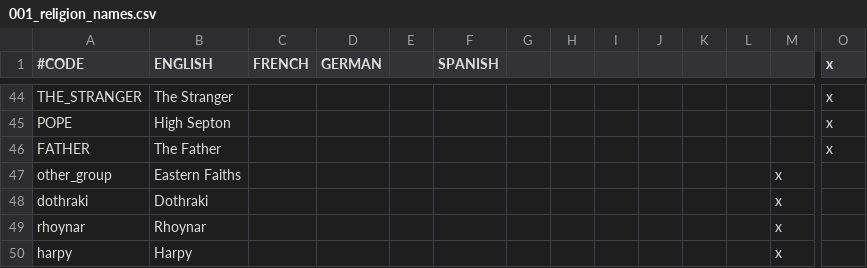
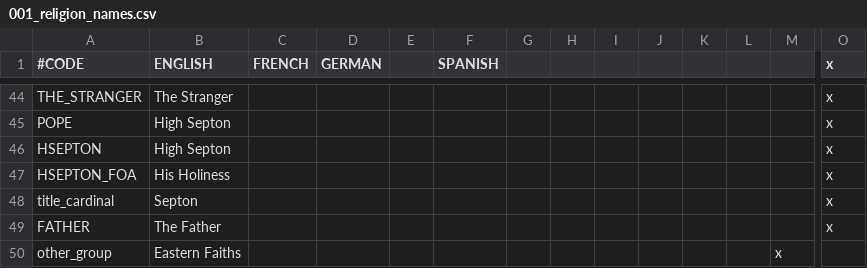
Before and after one commit to RowanMaBoot/SevenKingdoms-master, a CSV file: The_Seven_Kingdoms/localisation/001_religion_names.csv, drawn as a sheet; only a part is shown, gaps mark what is left out; the shorter side is filled out with more unchanged rows; rows hold the shown columns only; the diff names each change by its address in the sheet, - before the commit and + after, or states it on an @@ line.

Commit message:
High Septon

```diff
--- a/The_Seven_Kingdoms/localisation/001_religion_names.csv
+++ b/The_Seven_Kingdoms/localisation/001_religion_names.csv
+row 46: HSEPTON | High Septon |  |  |  |  |  |  |  |  |  |  |  | x
+row 47: HSEPTON_FOA | His Holiness |  |  |  |  |  |  |  |  |  |  |  | x
+row 48: title_cardinal | Septon |  |  |  |  |  |  |  |  |  |  |  | x
```
Also changed, not shown: The_Seven_Kingdoms/localisation/0000_Title_Overwrites.csv, 20 other files.
